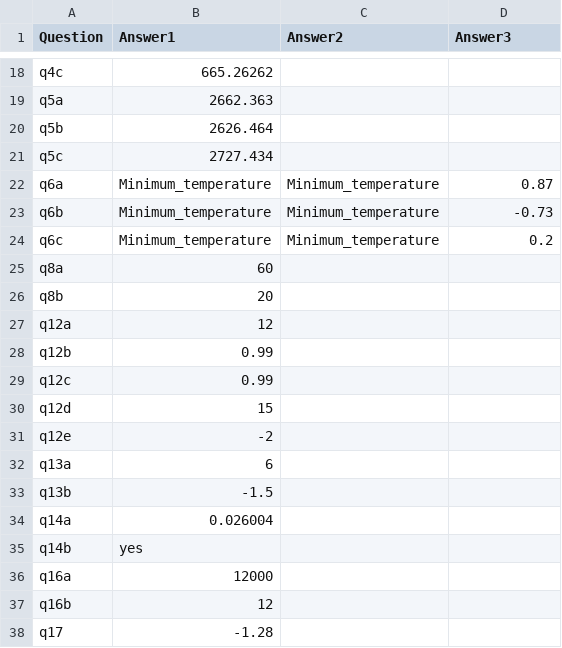
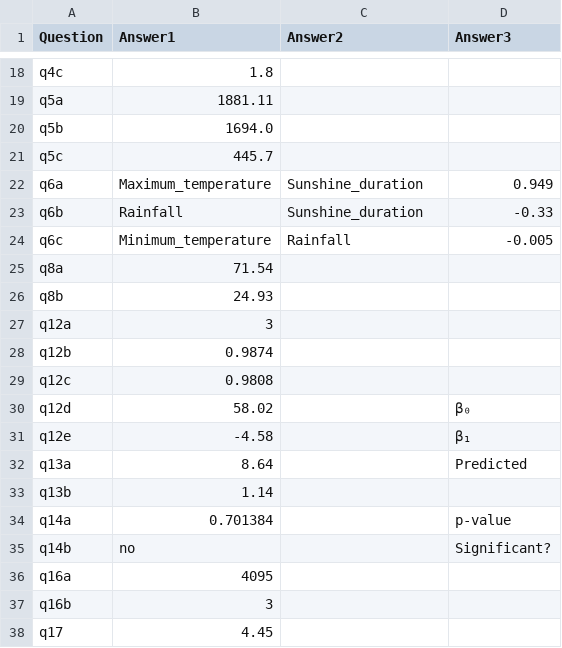
Before and after one commit to aych62324/DATA-SCIENCE-PROJECT, a CSV file: CHEMLALIayoub_SEGUIangel_DUCLUZEAUthomas.csv, drawn as a sheet; only a part is shown, gaps mark what is left out; the diff covers the shown part only; the diff names each change by its address in the sheet, - before the commit and + after, or states it on an @@ line.

```diff
--- a/CHEMLALIayoub_SEGUIangel_DUCLUZEAUthomas.csv
+++ b/CHEMLALIayoub_SEGUIangel_DUCLUZEAUthomas.csv
-B18 (Answer1): 665.26262
+B18 (Answer1): 1.8
-B19 (Answer1): 2662.363
+B19 (Answer1): 1881.11
-B20 (Answer1): 2626.464
+B20 (Answer1): 1694.0
-B21 (Answer1): 2727.434
+B21 (Answer1): 445.7
-B22 (Answer1): Minimum_temperature
+B22 (Answer1): Maximum_temperature
-C22:C23 (Answer2): Minimum_temperature
+C22:C23 (Answer2): Sunshine_duration
-D22 (Answer3): 0.87
+D22 (Answer3): 0.949
-B23 (Answer1): Minimum_temperature
+B23 (Answer1): Rainfall
-D23 (Answer3): -0.73
+D23 (Answer3): -0.33
-C24 (Answer2): Minimum_temperature
+C24 (Answer2): Rainfall
-D24 (Answer3): 0.2
+D24 (Answer3): -0.005
-B25 (Answer1): 60
+B25 (Answer1): 71.54
-B26 (Answer1): 20
+B26 (Answer1): 24.93
-B27 (Answer1): 12
+B27 (Answer1): 3
-B28 (Answer1): 0.99
+B28 (Answer1): 0.9874
-B29 (Answer1): 0.99
+B29 (Answer1): 0.9808
-B30 (Answer1): 15
+B30 (Answer1): 58.02
-D30 (Answer3): (empty)
+D30 (Answer3): β₀
-B31 (Answer1): -2
+B31 (Answer1): -4.58
-D31 (Answer3): (empty)
+D31 (Answer3): β₁
-B32 (Answer1): 6
+B32 (Answer1): 8.64
-D32 (Answer3): (empty)
+D32 (Answer3): Predicted
-B33 (Answer1): -1.5
+B33 (Answer1): 1.14
-B34 (Answer1): 0.026004
+B34 (Answer1): 0.701384
-D34 (Answer3): (empty)
+D34 (Answer3): p-value
-B35 (Answer1): yes
+B35 (Answer1): no
-D35 (Answer3): (empty)
+D35 (Answer3): Significant?
-B36 (Answer1): 12000
+B36 (Answer1): 4095
-B37 (Answer1): 12
+B37 (Answer1): 3
-B38 (Answer1): -1.28
+B38 (Answer1): 4.45
```
Also changed, not shown: 32 edited cells elsewhere in this file, 16 other files.
